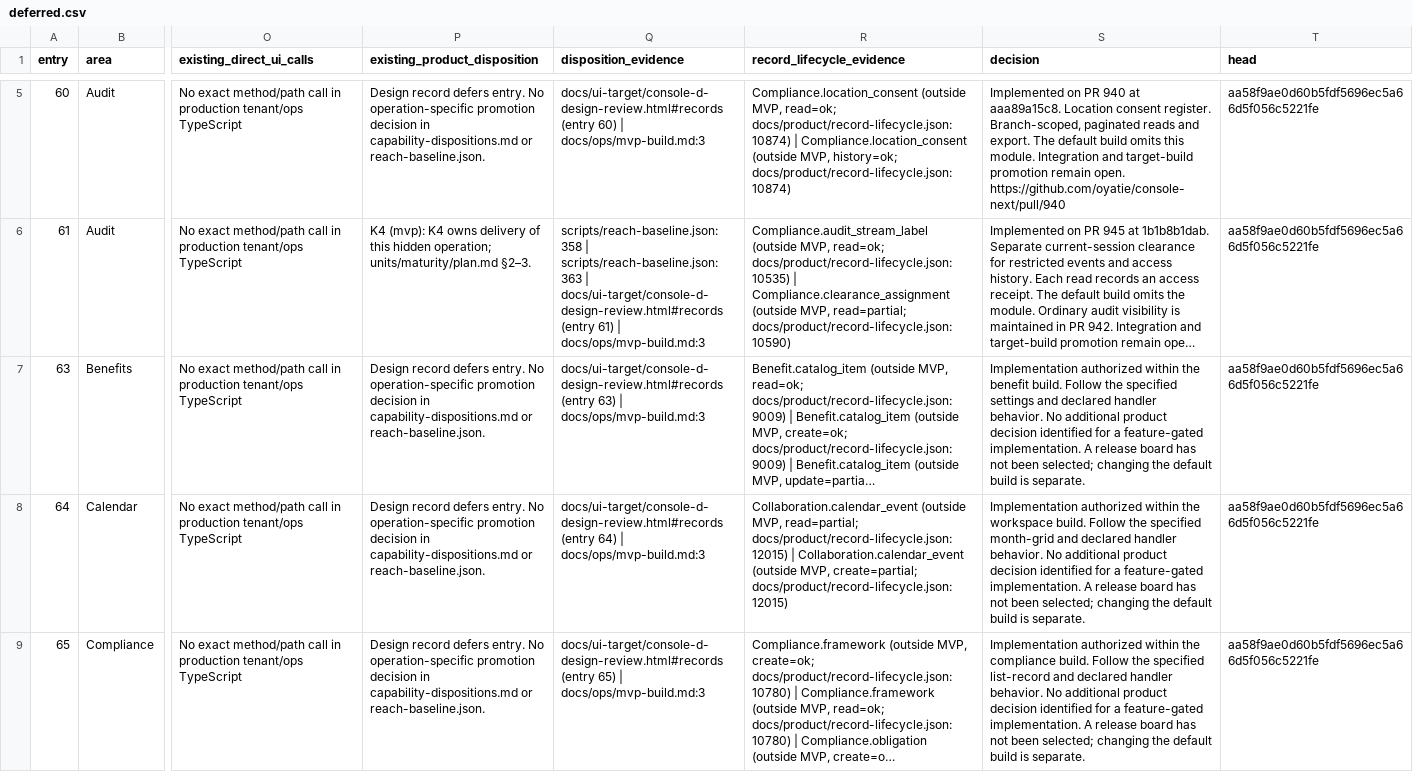
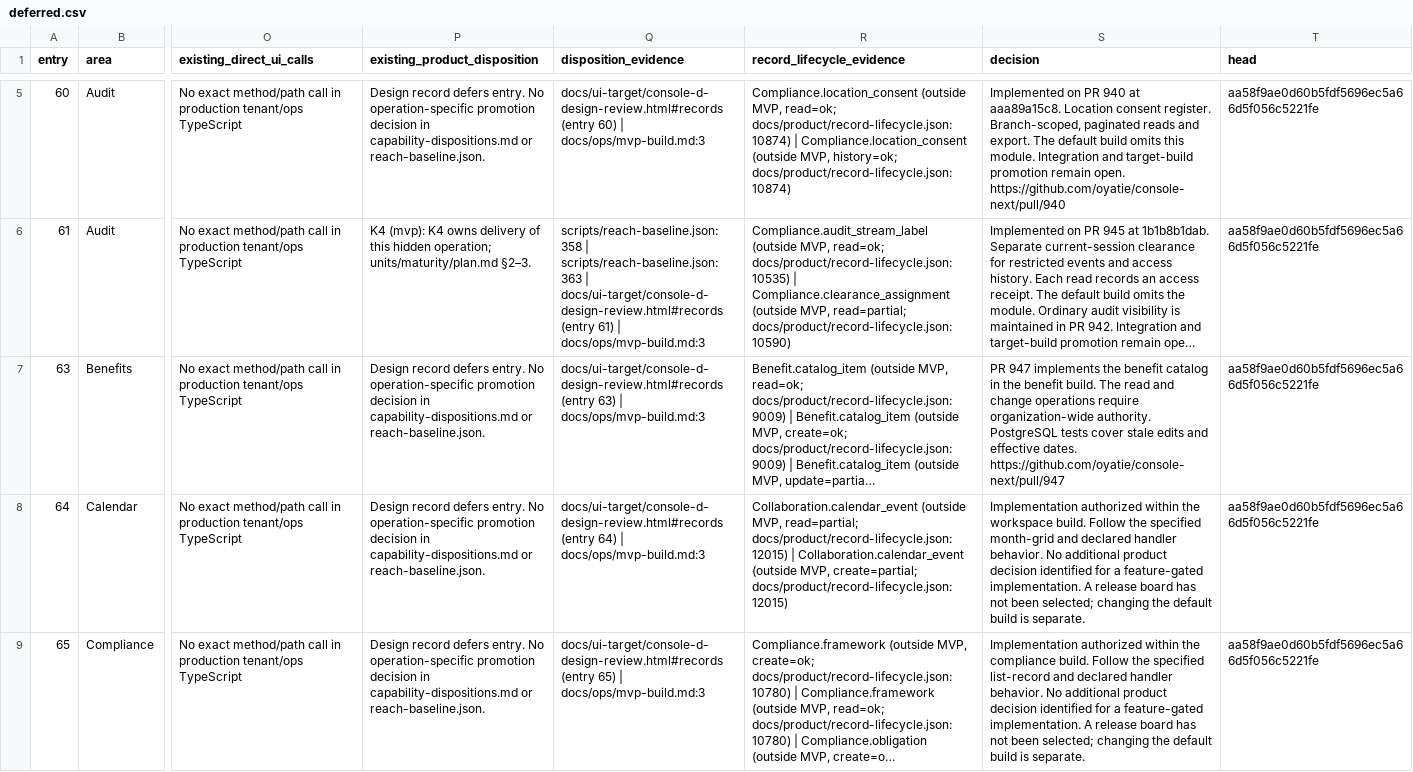
Before and after one commit to oyatie/console-next, a CSV file: docs/ui-target/release-audit/deferred.csv, drawn as a sheet; only a part is shown, gaps mark what is left out; long unchanged cells end in …; the diff covers the shown part only; the diff names each change by its address in the sheet, - before the commit and + after, or states it on an @@ line.

Commit message:
docs(release): record benefit and evaluation review evidence

```diff
--- a/docs/ui-target/release-audit/deferred.csv
+++ b/docs/ui-target/release-audit/deferred.csv
-S7 (decision): Implementation authorized within the benefit build. Follow the specified settings and declared handler behavior. No additional product decision identified for a feature-gated implementation. A release board has not been selected; changing the default build is separate.
+S7 (decision): PR 947 implements the benefit catalog in the benefit build. The read and change operations require organization-wide authority. PostgreSQL tests cover stale edits and effective dates. https://github.com/oyatie/console-next/pull/947
```
Also changed, not shown: 1 edited cell elsewhere in this file, 1 other file.
